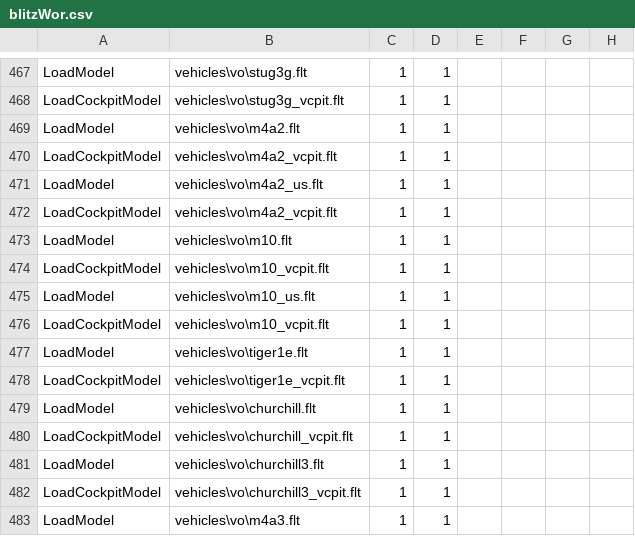
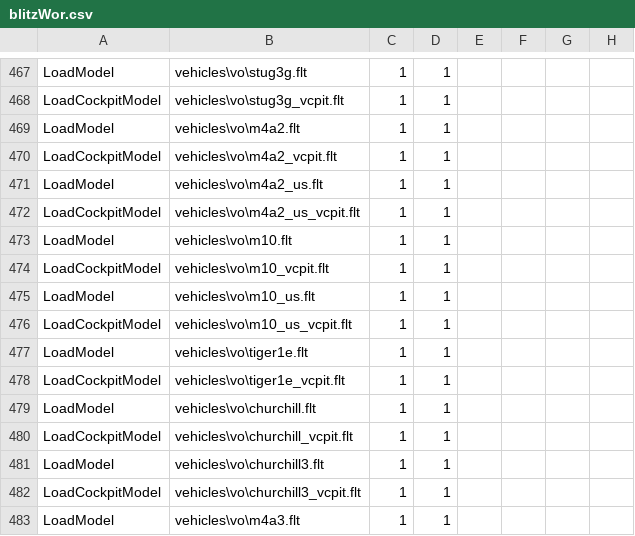
Before and after one commit to tgunr/pnww2mods, a CSV file: DATA/blitzWor.csv, drawn as a sheet; only a part is shown, gaps mark what is left out; the diff names each change by its address in the sheet, - before the commit and + after, or states it on an @@ line.

Commit message:
added US vc-pits for M4a2 and M10
git-svn-id: http://192.168.88.109:8080/svn/ww2mods/baseline@1951 49047249-fd3d-2344-9b37-a04d89e67876

```diff
--- a/DATA/blitzWor.csv
+++ b/DATA/blitzWor.csv
-B472: vehicles\vo\m4a2_vcpit.flt
+B472: vehicles\vo\m4a2_us_vcpit.flt
-B476: vehicles\vo\m10_vcpit.flt
+B476: vehicles\vo\m10_us_vcpit.flt
```
